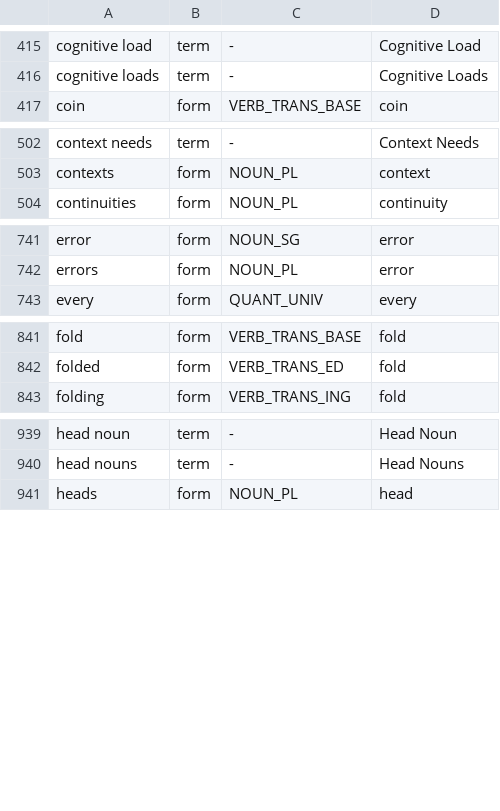
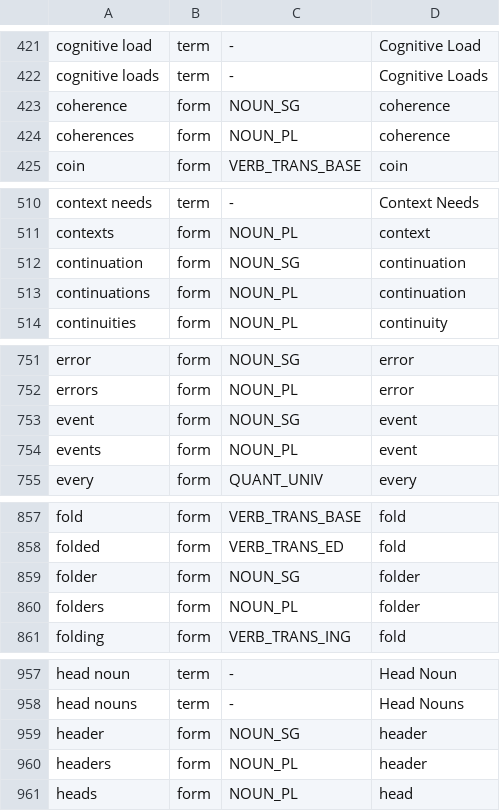
Before and after one commit to kantord/minglish, a TSV file: lexicon.tsv, drawn as a sheet; only a part is shown, gaps mark what is left out; the diff covers the shown part only.

```diff
--- a/lexicon.tsv
+++ b/lexicon.tsv
@@ -416,2 +422,4 @@ cognitive load	term	-	Cognitive Load
 cognitive loads	term	-	Cognitive Loads
+coherence	form	NOUN_SG	coherence
+coherences	form	NOUN_PL	coherence
 coin	form	VERB_TRANS_BASE	coin
@@ -503,2 +511,4 @@ context needs	term	-	Context Needs
 contexts	form	NOUN_PL	context
+continuation	form	NOUN_SG	continuation
+continuations	form	NOUN_PL	continuation
 continuities	form	NOUN_PL	continuity
@@ -742,2 +752,4 @@ error	form	NOUN_SG	error
 errors	form	NOUN_PL	error
+event	form	NOUN_SG	event
+events	form	NOUN_PL	event
 every	form	QUANT_UNIV	every
@@ -842,2 +858,4 @@ fold	form	VERB_TRANS_BASE	fold
 folded	form	VERB_TRANS_ED	fold
+folder	form	NOUN_SG	folder
+folders	form	NOUN_PL	folder
 folding	form	VERB_TRANS_ING	fold
@@ -940,2 +958,4 @@ head noun	term	-	Head Noun
 head nouns	term	-	Head Nouns
+header	form	NOUN_SG	header
+headers	form	NOUN_PL	header
 heads	form	NOUN_PL	head
```
Also changed, not shown: 36 added rows elsewhere in this file, 39 other files.
